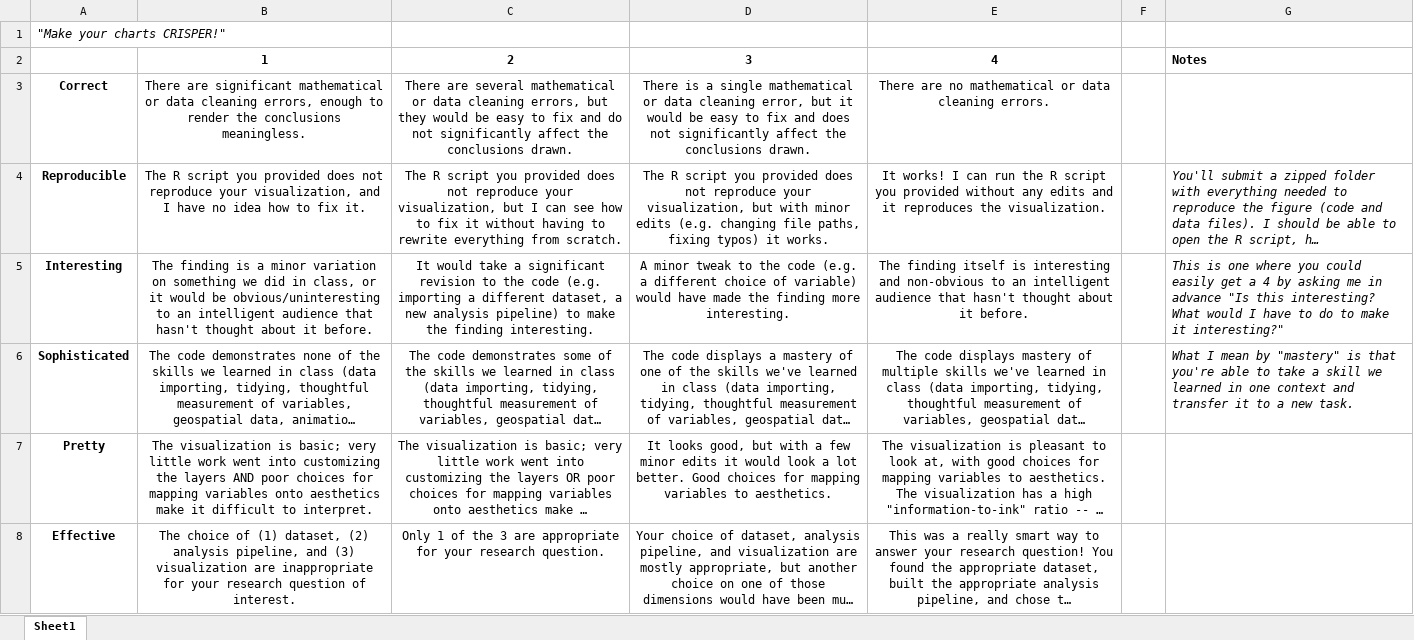
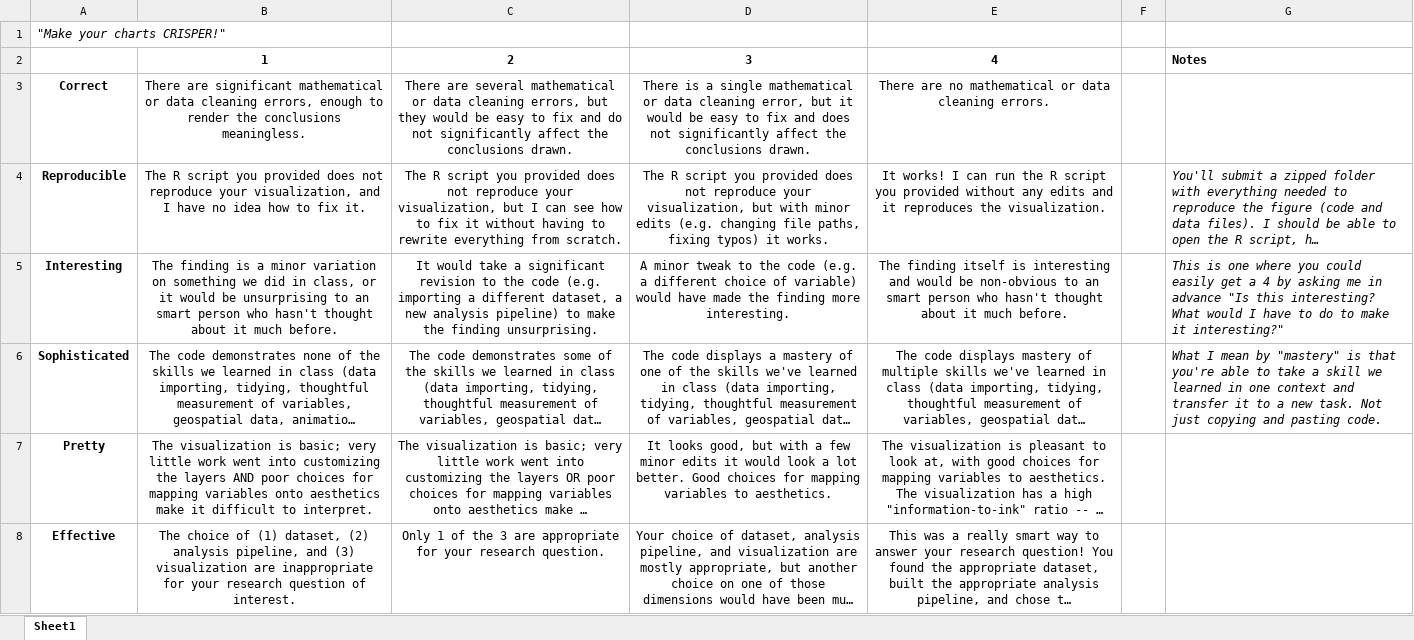
Before and after one commit to joeornstein/joeornstein.github.io, an Excel workbook: pols-3230/syllabus/POLS-3230-final-rubric.xlsx, sheet Sheet1, drawn as a sheet; only a part is shown; long unchanged cells end in …; values as stored, in another font and other column widths than the file's, no borders; the diff names each change by its address in the sheet, - before the commit and + after, or states it on an @@ line.

Commit message:
update syllabus

```diff
--- a/pols-3230/syllabus/POLS-3230-final-rubric.xlsx (sheet Sheet1)
+++ b/pols-3230/syllabus/POLS-3230-final-rubric.xlsx (sheet Sheet1)
-B5: …would be obvious/uninteresting to an intelligent audience that hasn't thought about it before.
+B5: …would be unsurprising to an smart person who hasn't thought about it much before.
-C5: …the finding interesting.
+C5: …the finding unsurprising.
-E5: …interesting and non-obvious to an intelligent audience that hasn't thought about it before.
+E5: …interesting and would be non-obvious to an smart person who hasn't thought about it much before.
-G6: …new task.
+G6: …new task. Not just copying and pasting code.
```
Also changed, not shown: 33 other files.
